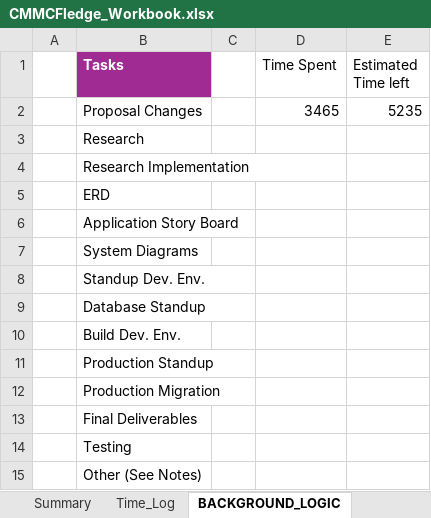
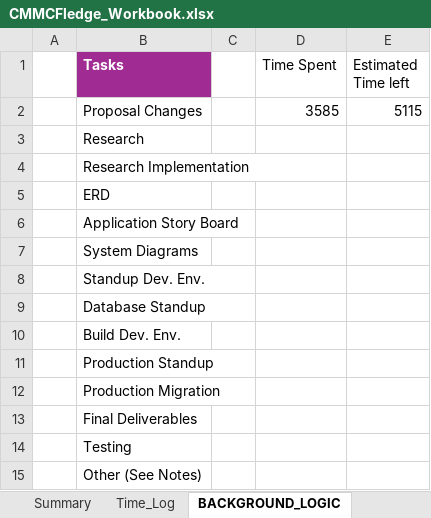
Before and after one commit to cmcfarren23/CMMCFledge, an Excel workbook: 02_WorkingDocs/CMMCFledge_Workbook.xlsx, sheet BACKGROUND_LOGIC, drawn as a sheet; values as stored, in another font and other column widths than the file's, no borders; the diff names each change by its address in the sheet, - before the commit and + after, or states it on an @@ line.

```diff
--- a/02_WorkingDocs/CMMCFledge_Workbook.xlsx (sheet BACKGROUND_LOGIC)
+++ b/02_WorkingDocs/CMMCFledge_Workbook.xlsx (sheet BACKGROUND_LOGIC)
-D2 (Time Spent): 3465
+D2 (Time Spent): 3585
-E2 (Estimated Time left): 5235
+E2 (Estimated Time left): 5115
```
Also changed, not shown: sheet Time_Log, charts or pictures, 2 other files.
